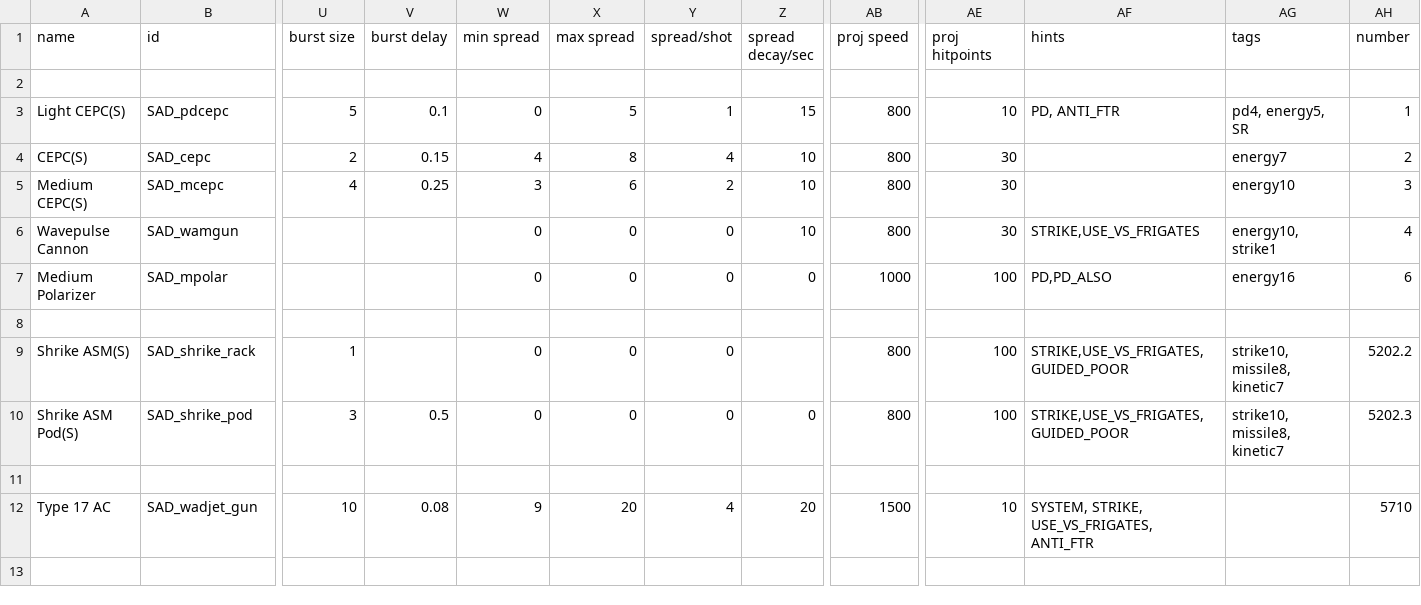
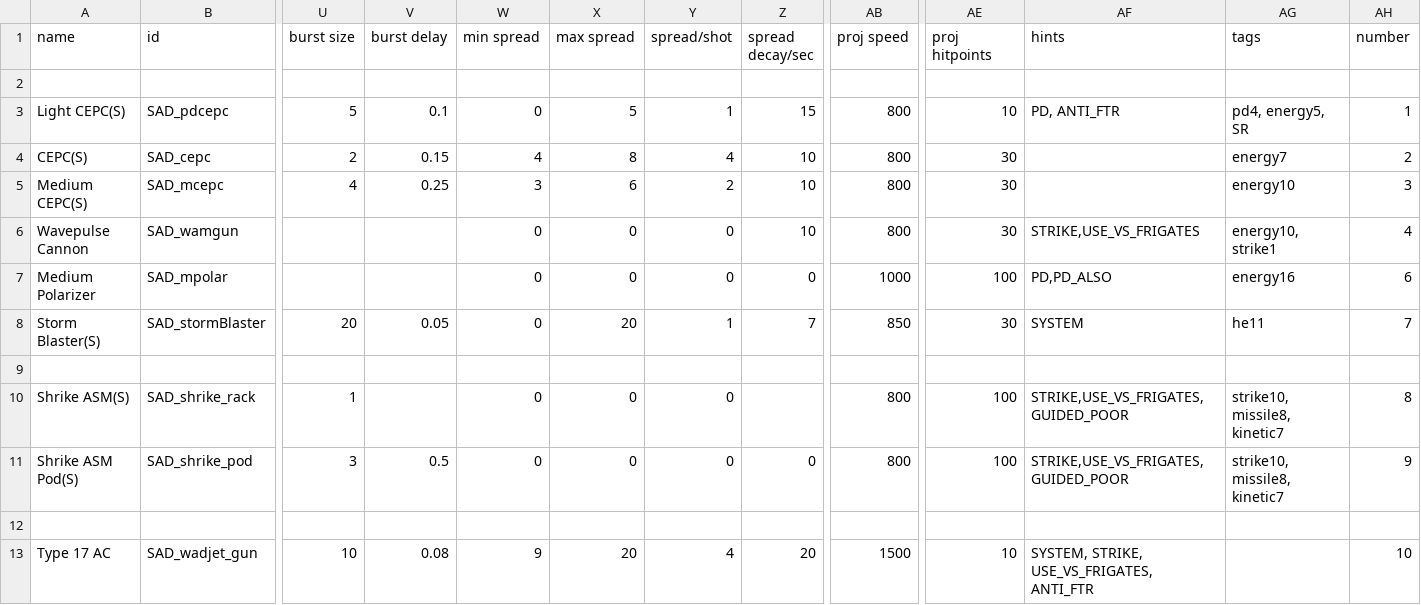
Before and after one commit to Snrasha/Sanguinary-Anarchistic-Defectors, a CSV file: data/weapons/weapon_data.csv, drawn as a sheet; only a part is shown, gaps mark what is left out; addresses are those after the commit; rows hold the shown columns only; the diff names each change by its address in the sheet, - before the commit and + after, or states it on an @@ line.

```diff
--- a/data/weapons/weapon_data.csv
+++ b/data/weapons/weapon_data.csv
+row 8: Storm Blaster(S) | SAD_stormBlaster | 20 | 0.05 | 0 | 20 | 1 | 7 | 850 | 30 | SYSTEM | he11 | 7
-AH10 (number): 5202.2
+AH10 (number): 8
-AH11 (number): 5202.3
+AH11 (number): 9
-AH13 (number): 5710
+AH13 (number): 10
```
Also changed, not shown: data/hulls/ship_data.csv, 15 other files.
